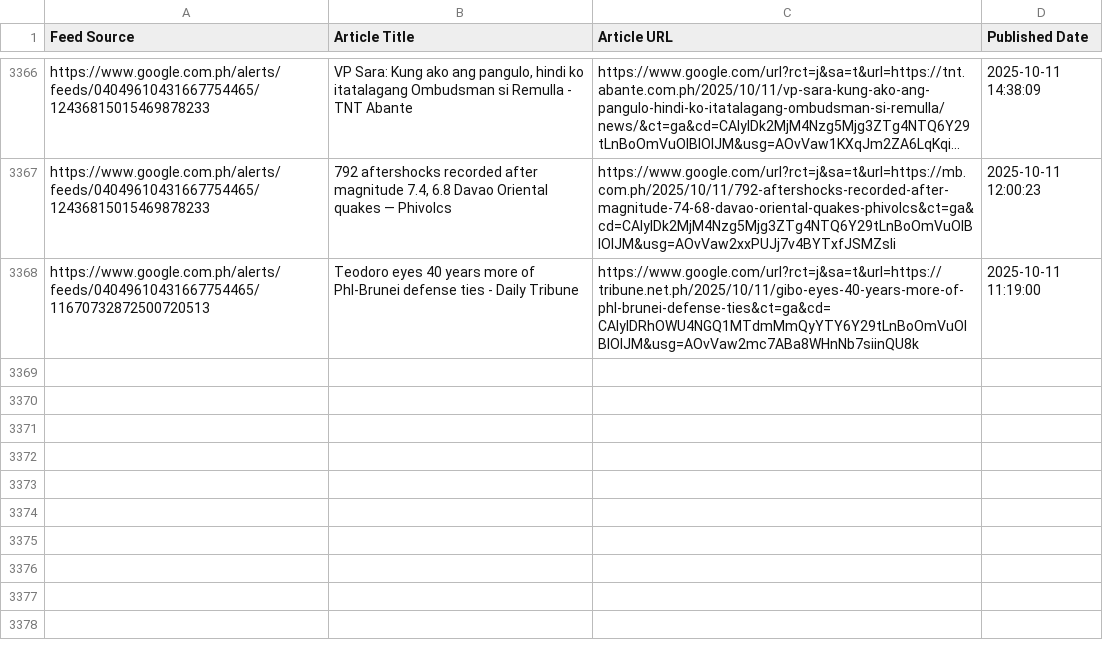
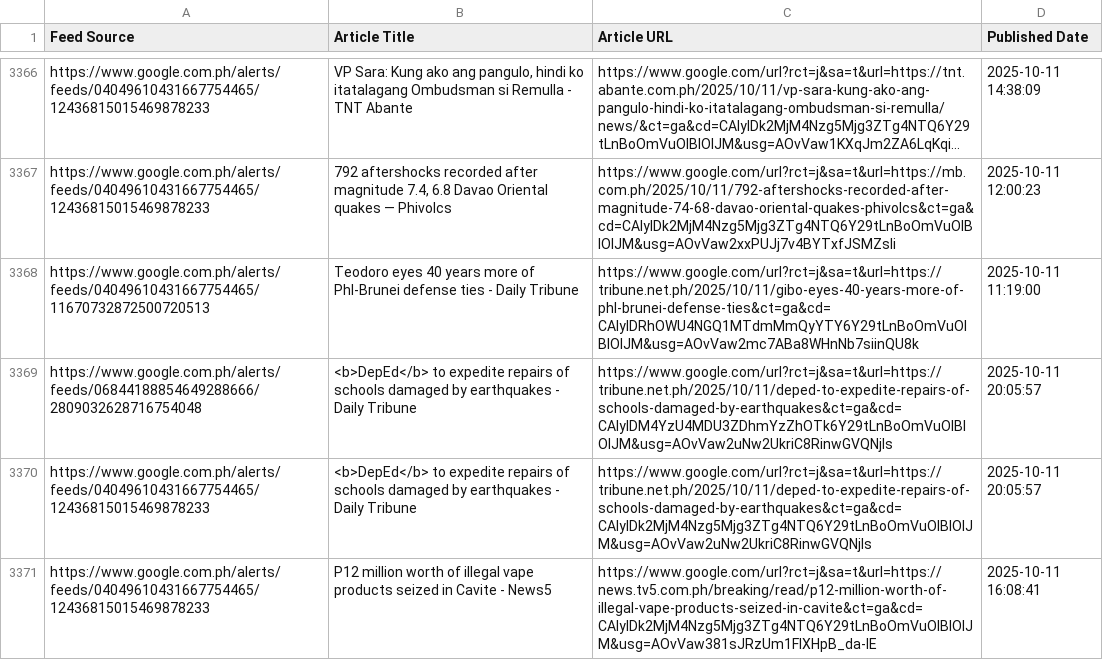
Before and after one commit to mabagarlene/bettermark, a CSV file: all_detected_feeds.csv, drawn as a sheet; only a part is shown, gaps mark what is left out; long unchanged cells end in ….

Commit message:
Update feed data - 2025-10-11 20:18:26 UTC

```diff
--- a/all_detected_feeds.csv
+++ b/all_detected_feeds.csv
@@ -3368 +3368,4 @@ https://www.google.com.ph/alerts/feeds/04049610431667754465/12436815015469878233
 https://www.google.com.ph/alerts/feeds/04049610431667754465/11670732872500720513,Teodoro eyes 40 years more of Phl-Brunei defense ties - Daily Tribune,https://www.google.com/url?rct=j&sa=t&url=https://tribune.net.ph/2025/10/11/gibo-eyes-40-years-more-of-phl-brunei-defense-ties&ct=ga&cd=CAIyIDRhOWU4NGQ1MTdmMmQyYTY6Y29tLnBoOmVuOlBIOlJM&usg=AOvVaw2mc7ABa8WHnNb7siinQU8k,2025-10-11 11:19:00
+https://www.google.com.ph/alerts/feeds/06844188854649288666/2809032628716754048,<b>DepEd</b> to expedite repairs of schools damaged by earthquakes - Daily Tribune,https://www.google.com/url?rct=j&sa=t&url=https://tribune.net.ph/2025/10/11/deped-to-expedite-repairs-of-schools-damaged-by-earthquakes&ct=ga&cd=CAIyIDM4YzU4MDU3ZDhmYzZhOTk6Y29tLnBoOmVuOlBIOlJM&usg=AOvVaw2uNw2UkriC8RinwGVQNjls,2025-10-11 20:05:57
+https://www.google.com.ph/alerts/feeds/04049610431667754465/12436815015469878233,<b>DepEd</b> to expedite repairs of schools damaged by earthquakes - Daily Tribune,https://www.google.com/url?rct=j&sa=t&url=https://tribune.net.ph/2025/10/11/deped-to-expedite-repairs-of-schools-damaged-by-earthquakes&ct=ga&cd=CAIyIDk2MjM4Nzg5Mjg3ZTg4NTQ6Y29tLnBoOmVuOlBIOlJM&usg=AOvVaw2uNw2UkriC8RinwGVQNjls,2025-10-11 20:05:57
+https://www.google.com.ph/alerts/feeds/04049610431667754465/12436815015469878233,P12 million worth of illegal vape products seized in Cavite - News5,https://www.google.com/url?rct=j&sa=t&url=https://news.tv5.com.ph/breaking/read/p12-million-worth-of-illegal-vape-products-seized-in-cavite&ct=ga&cd=CAIyIDk2MjM4Nzg5Mjg3ZTg4NTQ6Y29tLnBoOmVuOlBIOlJM&usg=AOvVaw381sJRzUm1FlXHpB_da-IE,2025-10-11 16:08:41
```
